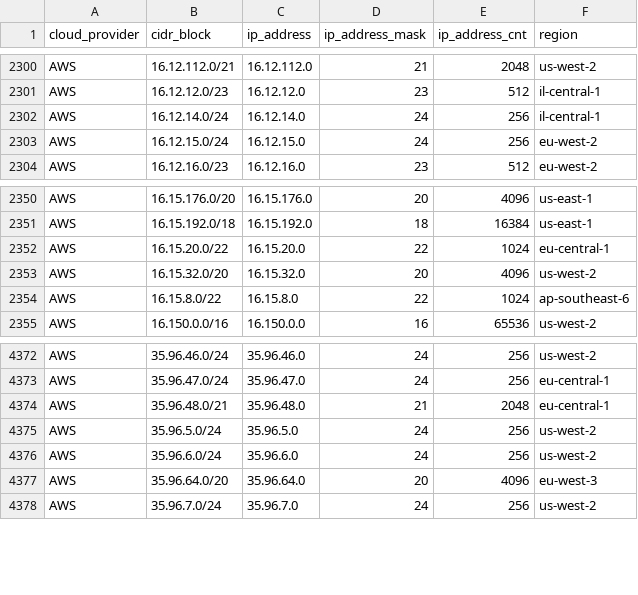
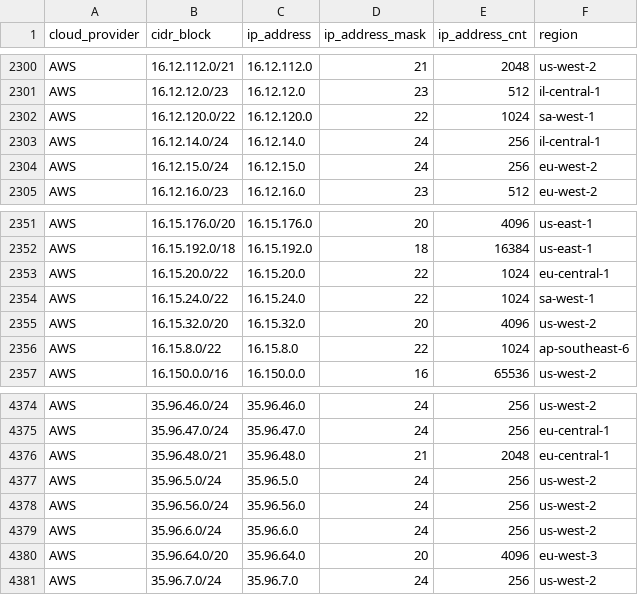
Before and after one commit to danilabs/public-cloud-provider-ip-ranges, a CSV file: data/providers/aws.csv, drawn as a sheet; only a part is shown, gaps mark what is left out.

```diff
--- a/data/providers/aws.csv
+++ b/data/providers/aws.csv
@@ -2301,2 +2301,3 @@ AWS,16.12.112.0/21,16.12.112.0,21,2048,us-west-2
 AWS,16.12.12.0/23,16.12.12.0,23,512,il-central-1
+AWS,16.12.120.0/22,16.12.120.0,22,1024,sa-west-1
 AWS,16.12.14.0/24,16.12.14.0,24,256,il-central-1
@@ -2352,2 +2353,3 @@ AWS,16.15.192.0/18,16.15.192.0,18,16384,us-east-1
 AWS,16.15.20.0/22,16.15.20.0,22,1024,eu-central-1
+AWS,16.15.24.0/22,16.15.24.0,22,1024,sa-west-1
 AWS,16.15.32.0/20,16.15.32.0,20,4096,us-west-2
@@ -4375,2 +4377,3 @@ AWS,35.96.48.0/21,35.96.48.0,21,2048,eu-central-1
 AWS,35.96.5.0/24,35.96.5.0,24,256,us-west-2
+AWS,35.96.56.0/24,35.96.56.0,24,256,us-west-2
 AWS,35.96.6.0/24,35.96.6.0,24,256,us-west-2
```
Also changed, not shown: 12 other files.
